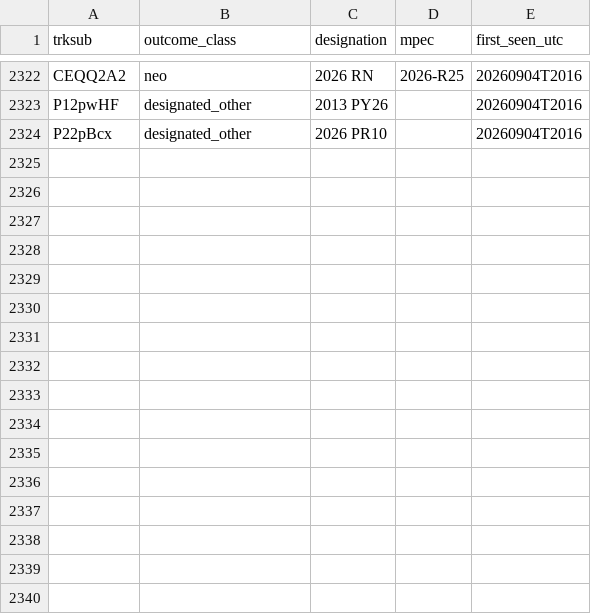
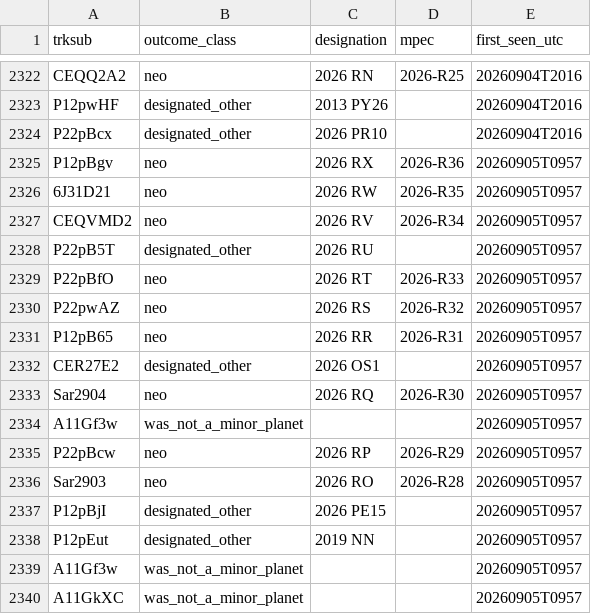
Before and after one commit to LeahS-blip/Planetary-Defense-Spacesift, a CSV file: data/capture/outcomes.csv, drawn as a sheet; only a part is shown, gaps mark what is left out.

```diff
--- a/data/capture/outcomes.csv
+++ b/data/capture/outcomes.csv
@@ -2324 +2324,17 @@ P12pwHF,designated_other,2013 PY26,,20260904T2016
 P22pBcx,designated_other,2026 PR10,,20260904T2016
+P12pBgv,neo,2026 RX,2026-R36,20260905T0957
+6J31D21,neo,2026 RW,2026-R35,20260905T0957
+CEQVMD2,neo,2026 RV,2026-R34,20260905T0957
+P22pB5T,designated_other,2026 RU,,20260905T0957
+P22pBfO,neo,2026 RT,2026-R33,20260905T0957
+P22pwAZ,neo,2026 RS,2026-R32,20260905T0957
+P12pB65,neo,2026 RR,2026-R31,20260905T0957
+CER27E2,designated_other,2026 OS1,,20260905T0957
+Sar2904,neo,2026 RQ,2026-R30,20260905T0957
+A11Gf3w,was_not_a_minor_planet,,,20260905T0957
+P22pBcw,neo,2026 RP,2026-R29,20260905T0957
+Sar2903,neo,2026 RO,2026-R28,20260905T0957
+P12pBjI,designated_other,2026 PE15,,20260905T0957
+P12pEut,designated_other,2019 NN,,20260905T0957
+A11Gf3w,was_not_a_minor_planet,,,20260905T0957
+A11GkXC,was_not_a_minor_planet,,,20260905T0957
```
Also changed, not shown: outputs/daily_vetting.csv, 30 other files.
